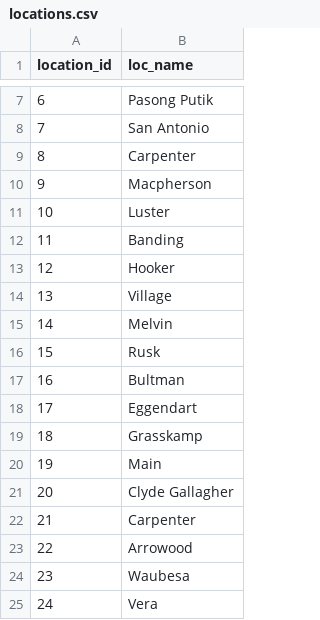
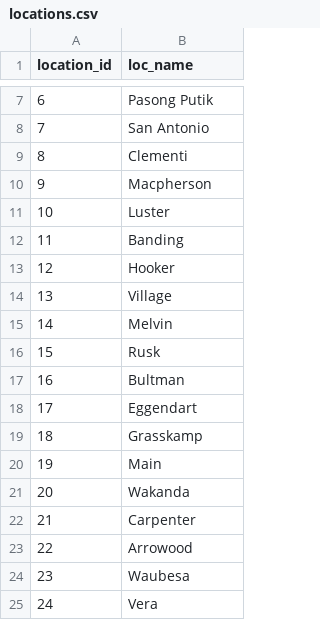
Before and after one commit to jamwung/python-sakaydb, a CSV file: locations.csv, drawn as a sheet; only a part is shown, gaps mark what is left out.

Commit message:
updated instructions and locations.csv

```diff
--- a/locations.csv
+++ b/locations.csv
@@ -8,3 +8,3 @@ location_id,loc_name
 7,San Antonio
-8,Carpenter
+8,Clementi
 9,Macpherson
@@ -20,3 +20,3 @@ location_id,loc_name
 19,Main
-20,Clyde Gallagher
+20,Wakanda
 21,Carpenter
```
Also changed, not shown: 1 other file.
